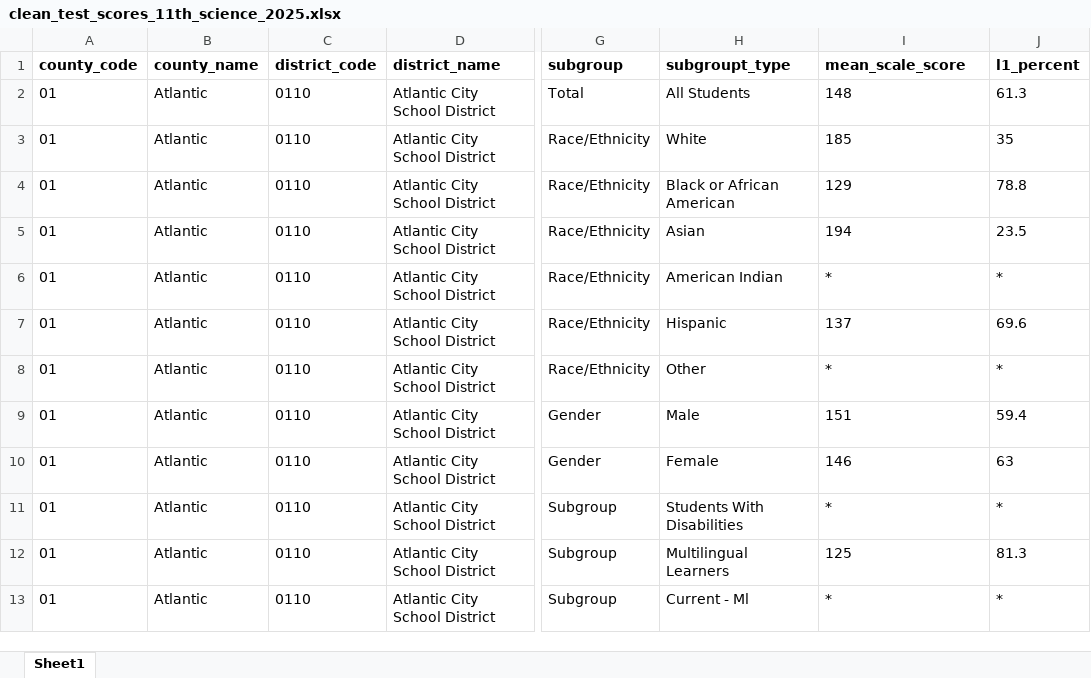
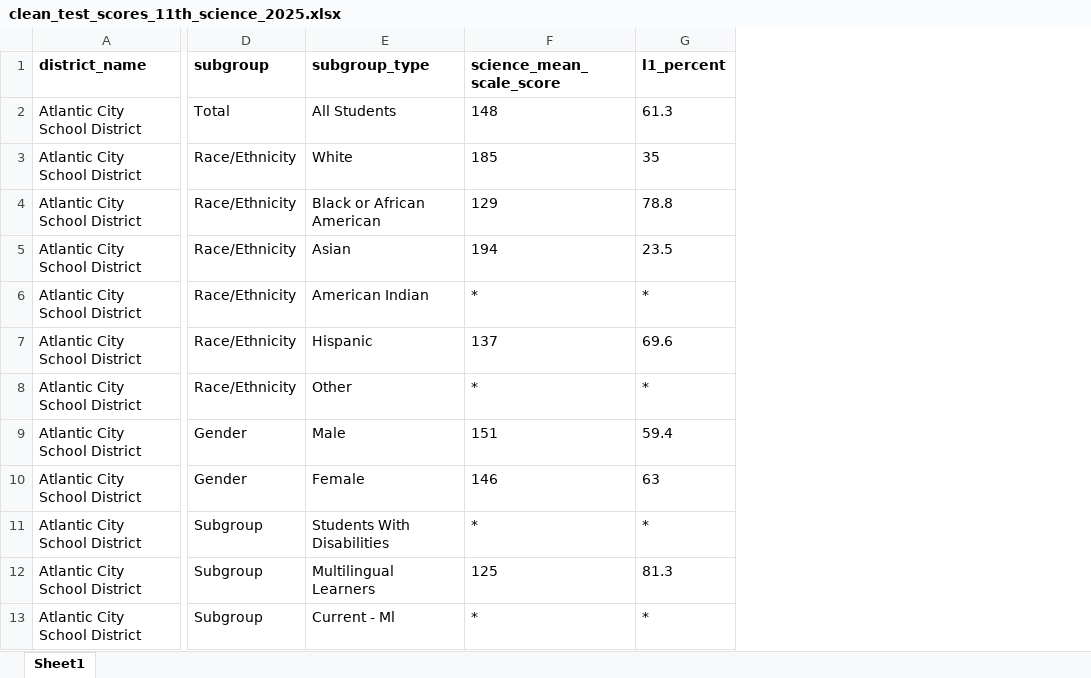
Before and after one commit to zimmermanryan72/sta220-dashboard_education, an Excel workbook: data/clean_test_scores_11th_science_2025.xlsx, sheet Sheet1, drawn as a sheet; only a part is shown, gaps mark what is left out; values as stored, in another font and other column widths than the file's, no borders; removed rows and columns are numbered as before the commit, all else as after; the diff names each change by its address in the sheet, - before the commit and + after, or states it on an @@ line.

Commit message:
Replaced file, did merge, and created figure
Replaced the algebra 1 file with an algebra 2 file for more high school results. Completed a merge between science, math, and english scores. Created  graphic that plots math scores vs english scores.

```diff
--- a/data/clean_test_scores_11th_science_2025.xlsx (sheet Sheet1)
+++ b/data/clean_test_scores_11th_science_2025.xlsx (sheet Sheet1)
-column A (county_code), rows 2-13: all 01
-column B (county_name), rows 2-13: all Atlantic
-column C (district_code), rows 2-13: all 0110
-E1: subgroupt_type
+E1: subgroup_type
-F1: mean_scale_score
+F1: science_mean_scale_score
```
Also changed, not shown: data/clean_test_scores_9thenglish_2025.xlsx, 13 other files.
